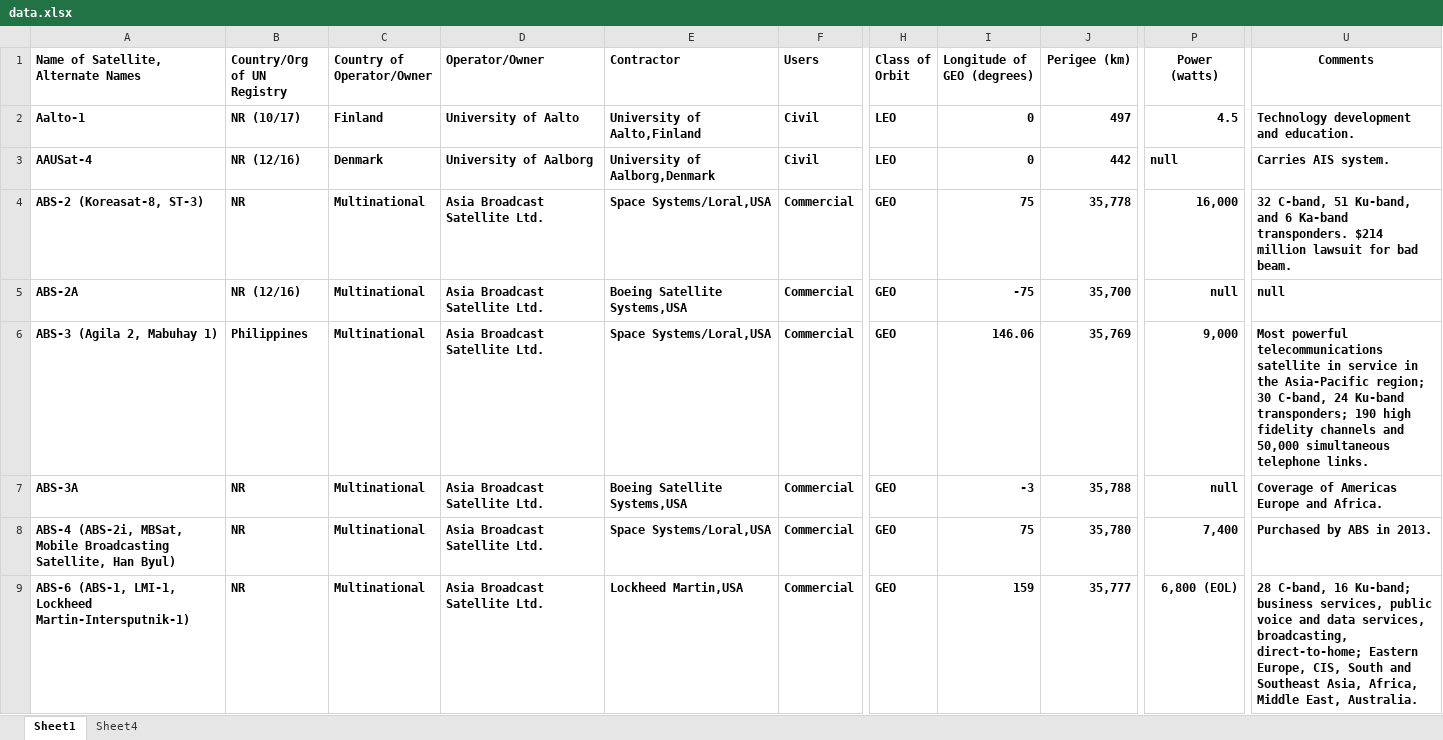
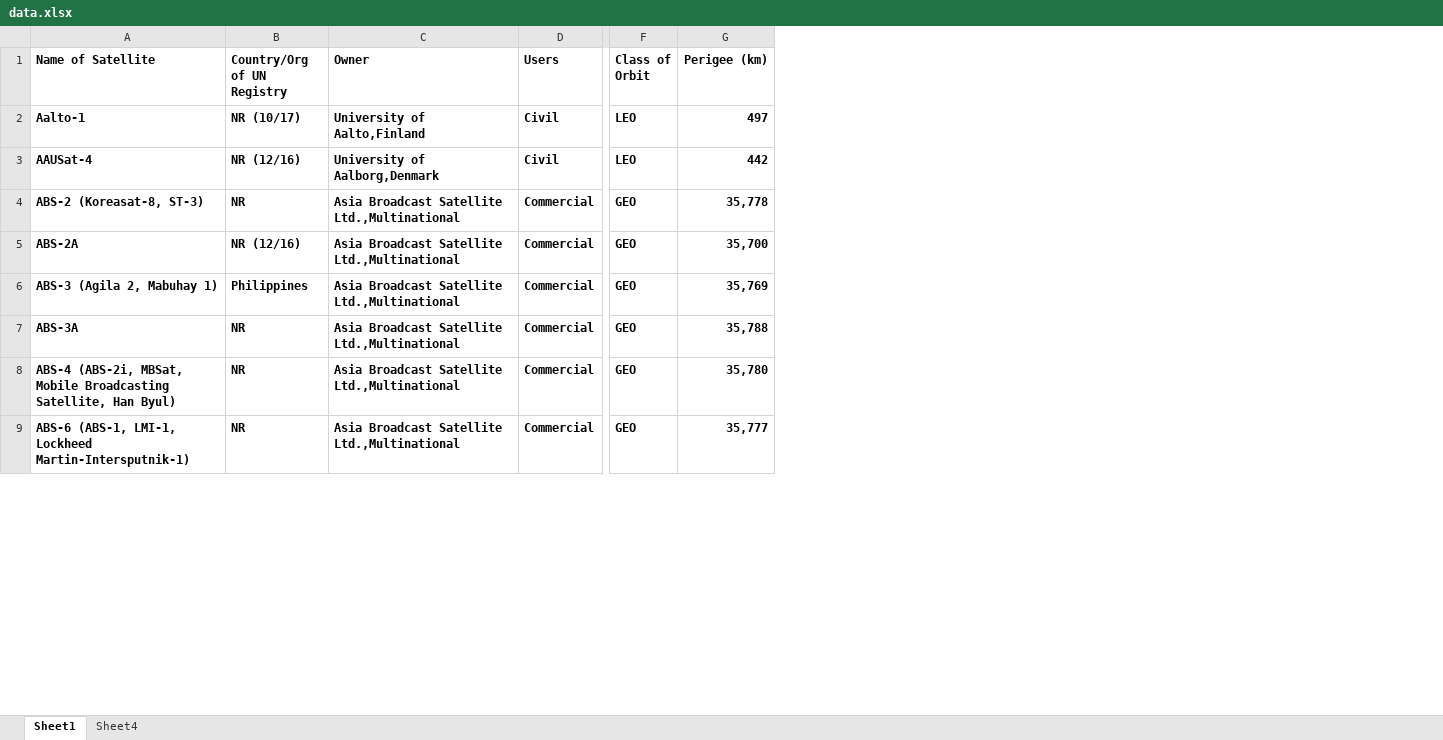
Before and after one commit to Shivam-Miglani/Infovis-Artificial-Satellites-around-Earth, an Excel workbook: data.xlsx, sheet Sheet1, drawn as a sheet; only a part is shown, gaps mark what is left out; values as stored, in another font and other column widths than the file's, no borders; removed rows and columns are numbered as before the commit, all else as after; the diff names each change by its address in the sheet, - before the commit and + after, or states it on an @@ line.

Commit message:
Data set changed

```diff
--- a/data.xlsx (sheet Sheet1)
+++ b/data.xlsx (sheet Sheet1)
-column C (Country of Operator/Owner), rows 2-9: Finland | Denmark | Multinational | Multinational | Multinational | Multinational | Multinational | Multinational
-column D (Operator/Owner), rows 2-9: University of Aalto | University of Aalborg | Asia Broadcast Satellite Ltd. | Asia Broadcast Satellite Ltd. | Asia Broadcast Satellite Ltd. | Asia Broadcast Satellite Ltd. | Asia Broadcast Satellite Ltd. | Asia Broadcast Satellite Ltd.
-column E (Contractor), rows 2-9: University of Aalto,Finland | University of Aalborg,Denmark | Space Systems/Loral,USA | Boeing Satellite Systems,USA | Space Systems/Loral,USA | Boeing Satellite Systems,USA | Space Systems/Loral,USA | Lockheed Martin,USA
+column C (Owner), rows 2-9: University of Aalto,Finland | University of Aalborg,Denmark | Asia Broadcast Satellite Ltd.,Multinational | Asia Broadcast Satellite Ltd.,Multinational | Asia Broadcast Satellite Ltd.,Multinational | Asia Broadcast Satellite Ltd.,Multinational | Asia Broadcast Satellite Ltd.,Multinational | Asia Broadcast Satellite Ltd.,Multinational
-column I (Longitude of GEO (degrees)), rows 2-9: 0 | 0 | 75 | -75 | 146.06 | -3 | 75 | 159
-column P (Power (watts)), rows 2-9: 4.5 | null | 16,000 | null | 9,000 | null | 7,400 | 6,800 (EOL)
-column U (Comments), rows 2-9: Technology development and education. | Carries AIS system. | 32 C-band, 51 Ku-band, and 6 Ka-band transponders. $214 million lawsuit for bad beam. | null | Most powerful telecommunications satellite in service in the Asia-Pacific region; 30 C-band, 24 Ku-band transponders; 190 high fidelity channels and 50,000 simultaneous telephone links. | Coverage of Americas Europe and Africa. | Purchased by ABS in 2013. | 28 C-band, 16 Ku-band; business services, public voice and data services, broadcasting, direct-to-home; Eastern Europe, CIS, South and Southeast Asia, Africa, Middle East, Australia.
-A1: Name of Satellite, Alternate Names
+A1: Name of Satellite
```
Also changed, not shown: formulas that keep their value, 3 other files.
